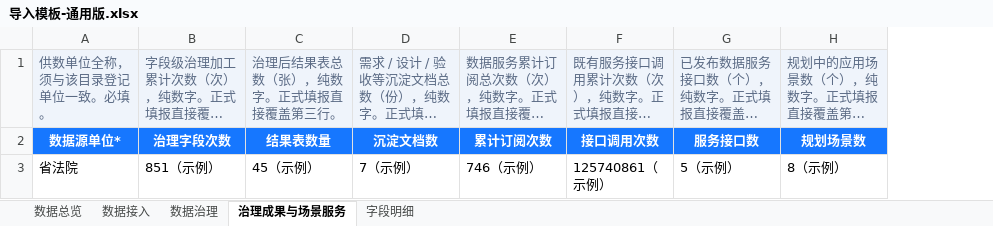
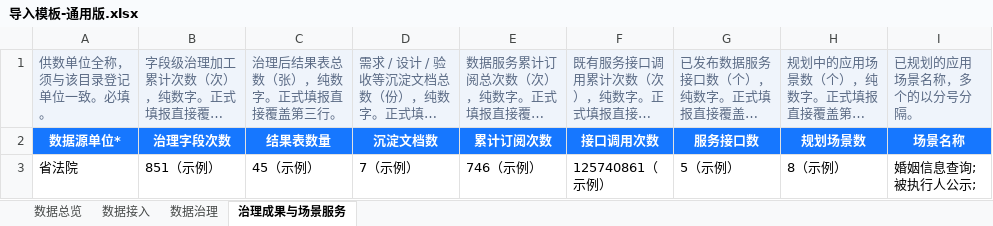
Before and after one commit to ccchenlong/jx-base-topic-dash, an Excel workbook: 04-prototype/templates/导入模板-通用版.xlsx, sheet 治理成果与场景服务, drawn as a sheet; long unchanged cells end in …; values as stored, in another font and other column widths than the file's, no borders; the diff names each change by its address in the sheet, - before the commit and + after, or states it on an @@ line.

```diff
--- a/04-prototype/templates/导入模板-通用版.xlsx (sheet 治理成果与场景服务)
+++ b/04-prototype/templates/导入模板-通用版.xlsx (sheet 治理成果与场景服务)
-sheet tab: 字段明细
+column I, rows 1-3: 已规划的应用场景名称，多个的以分号分隔。 | 场景名称 | 婚姻信息查询;被执行人公示;
```
Also changed, not shown: sheet 数据总览, sheet 数据接入, 9 other files.
